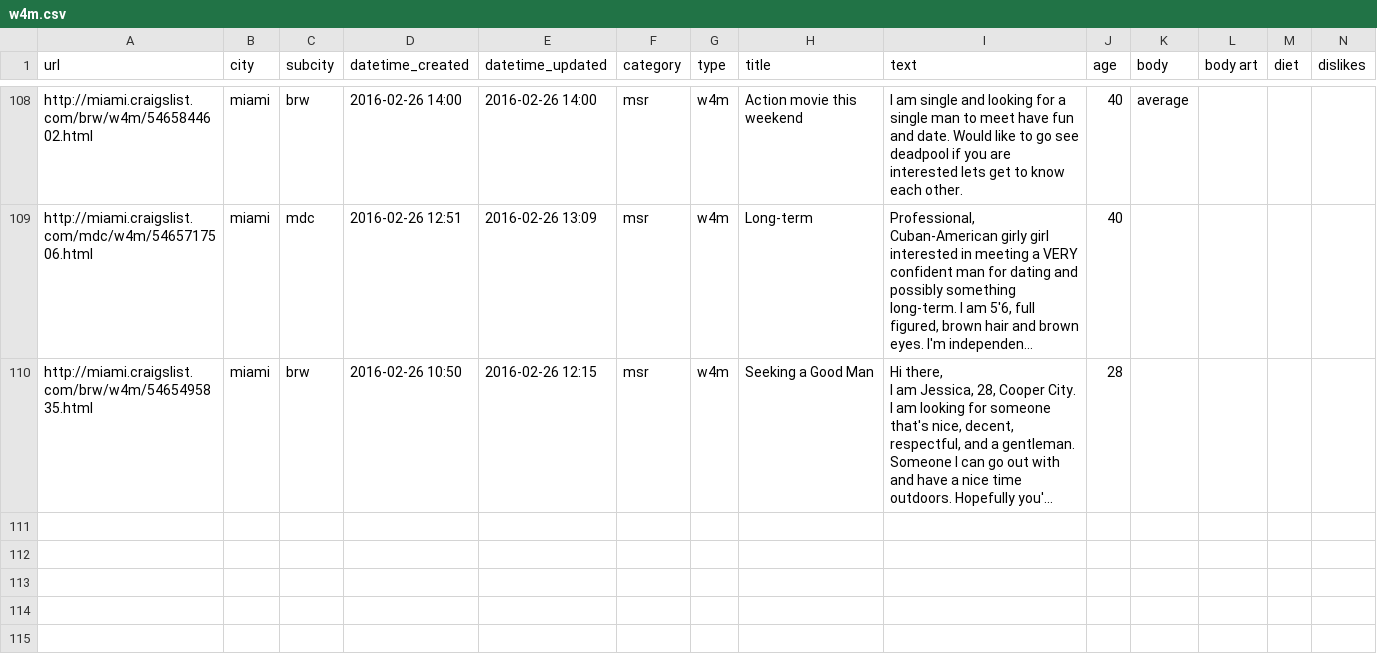
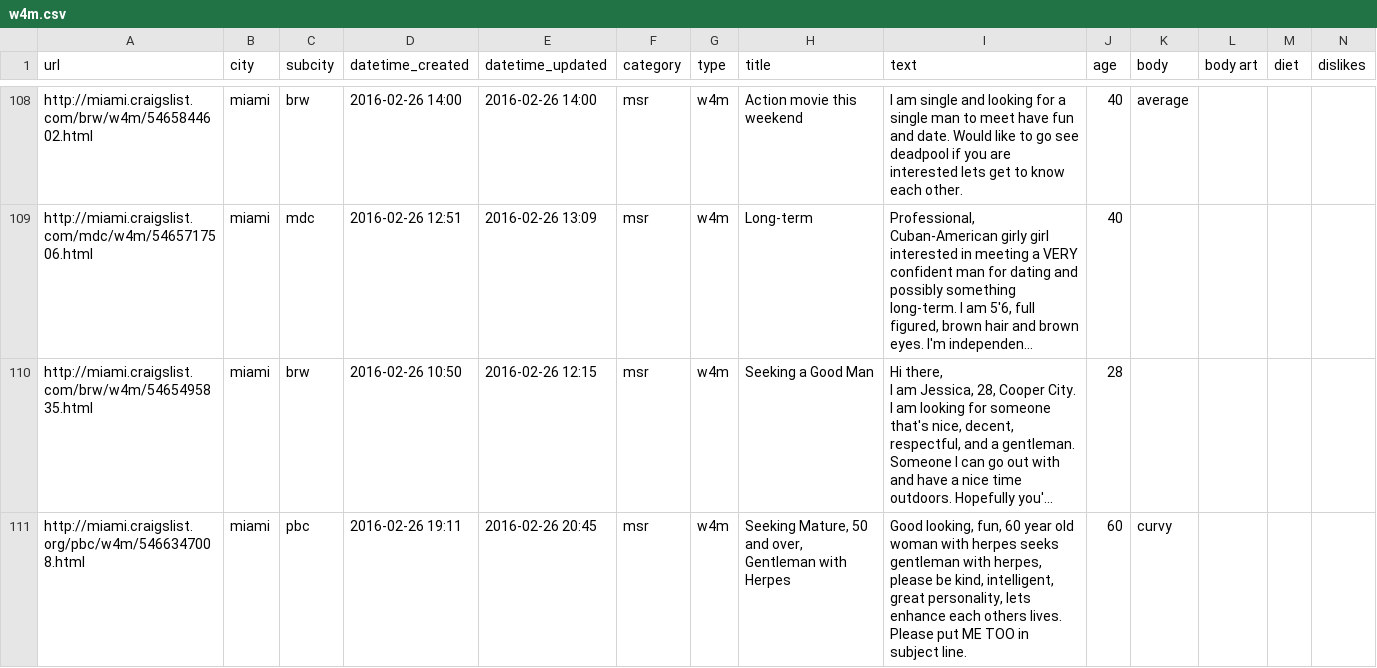
Before and after one commit to phucanhapril/craigslove, a CSV file: results/miami/w4m.csv, drawn as a sheet; only a part is shown, gaps mark what is left out; long unchanged cells end in …; rows hold the shown columns only; ↵ is a line break in a cell; the diff covers the shown part only; the diff names each change by its address in the sheet, - before the commit and + after, or states it on an @@ line.

Commit message:
February 26th data for Miami and Providence
Also small change from opening file with 'rw' to opening with 'r+' (this
seemed necessary for craigslove.py to interact as intended with the file
specified by "path")

```diff
--- a/results/miami/w4m.csv
+++ b/results/miami/w4m.csv
+row 111: http://miami.craigslist.org/pbc/w4m/5466347008.html | miami | pbc | 2016-02-26 19:11 | 2016-02-26 20:45 | msr | w4m | Seeking Mature, 50 and over, Gentleman with Herpes | Good looking, fun, 60 year old woman with herpes seeks gentleman with herpes, please be kind, intelligent, great personality, lets enhance each others lives. ↵ Please put ME TOO in subject line. | 60 | curvy
```
Also changed, not shown: 3 added rows elsewhere in this file, results/providence/msr.csv, results/providence/w4m.csv, 11 other files.
